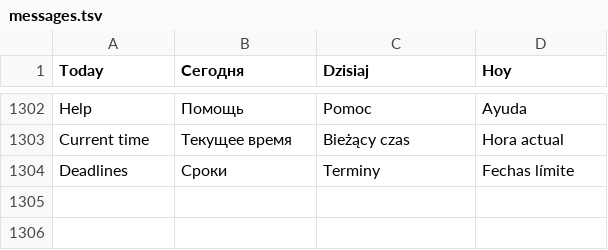
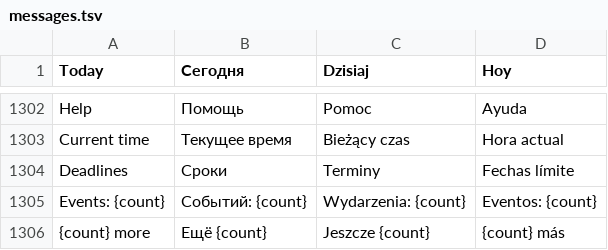
Before and after one commit to Valdemarouki/Path, a TSV file: i18n/messages.tsv, drawn as a sheet; only a part is shown, gaps mark what is left out.

Commit message:
Make Calendar density readable with complete event disclosure
Group narrow overlap lanes and colliding short-event targets without changing stored records. Add full title previews, deadline overflow and independent event semantics, with geometry and browser regressions.

Co-Authored-By: Paperclip <noreply@paperclip.ing>

```diff
--- a/i18n/messages.tsv
+++ b/i18n/messages.tsv
@@ -1304 +1304,3 @@ Current time	Текущее время	Bieżący czas	Hora actual
 Deadlines	Сроки	Terminy	Fechas límite
+Events: {count}	Событий: {count}	Wydarzenia: {count}	Eventos: {count}
+{count} more	Ещё {count}	Jeszcze {count}	{count} más
```
Also changed, not shown: 18 other files.
